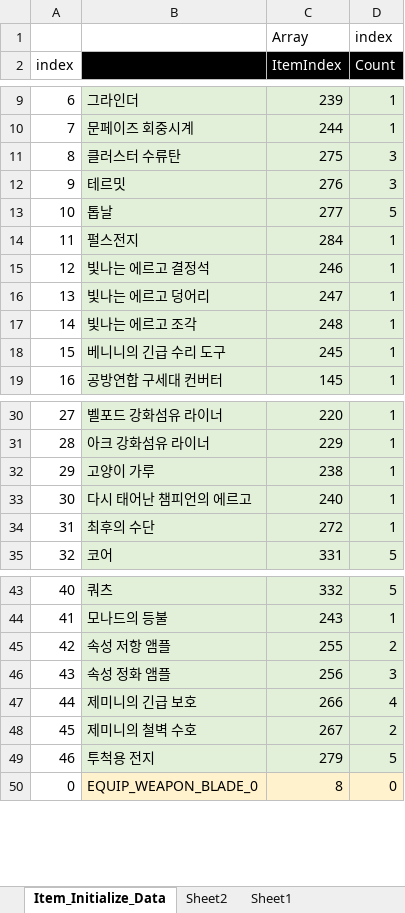
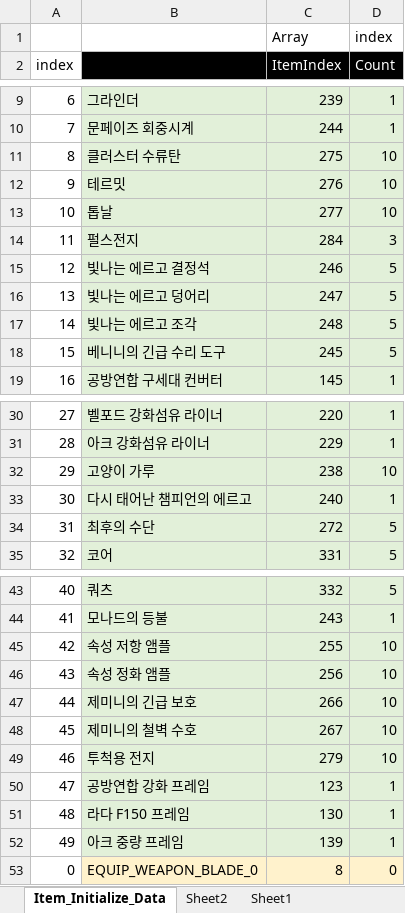
Before and after one commit to rlatjddyd92/Dx11_LiesOfP, an Excel workbook: Framework_DX11/Client/Bin/DataFiles/Item_Initialize_Data.xlsx, sheet Item_Initialize_Data, drawn as a sheet; only a part is shown, gaps mark what is left out; values as stored, in another font and other column widths than the file's, no borders; the diff covers the shown part only; the diff names each change by its address in the sheet, - before the commit and + after, or states it on an @@ line.

```diff
--- a/Framework_DX11/Client/Bin/DataFiles/Item_Initialize_Data.xlsx (sheet Item_Initialize_Data)
+++ b/Framework_DX11/Client/Bin/DataFiles/Item_Initialize_Data.xlsx (sheet Item_Initialize_Data)
-D11:D12 (Count): 3
+D11:D12 (Count): 10
-D13 (Count): 5
+D13 (Count): 10
-D14 (Count): 1
+D14 (Count): 3
-D15:D18 (Count): 1
+D15:D18 (Count): 5
-D32 (Count): 1
+D32 (Count): 10
-D34 (Count): 1
+D34 (Count): 5
-D45 (Count): 2
+D45 (Count): 10
-D46 (Count): 3
+D46 (Count): 10
-D47 (Count): 4
+D47 (Count): 10
-D48 (Count): 2
+D48 (Count): 10
-D49 (Count): 5
+D49 (Count): 10
+row 50: 47 | 공방연합 강화 프레임 | 123 | 1
+row 51: 48 | 라다 F150 프레임 | 130 | 1
+row 52: 49 | 아크 중량 프레임 | 139 | 1
```
Also changed, not shown: 1 edited cell elsewhere in this sheet, Framework_DX11/Client/Bin/DataFiles/Item_Spec_Data.xlsx, Framework_DX11/Tools/Bin/DataFiles/UIPartSpec.xlsx, 46 other files.
